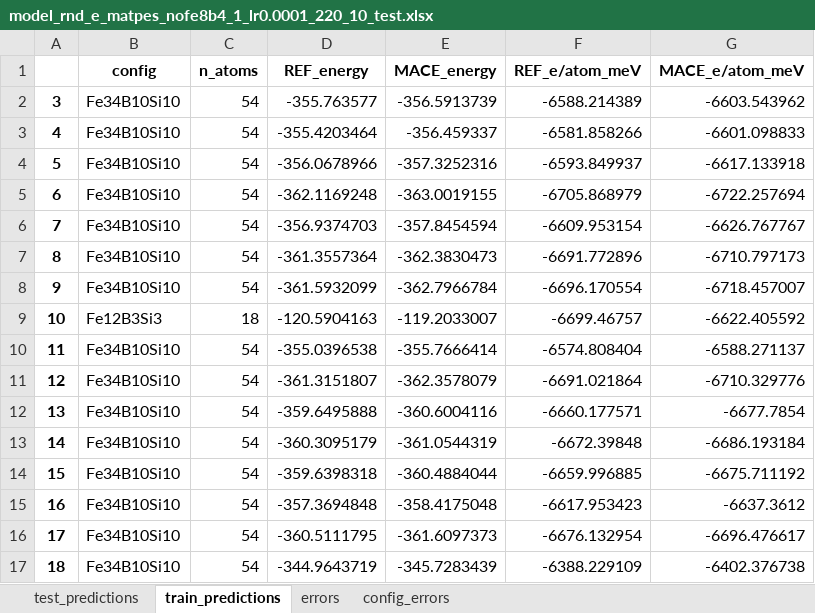
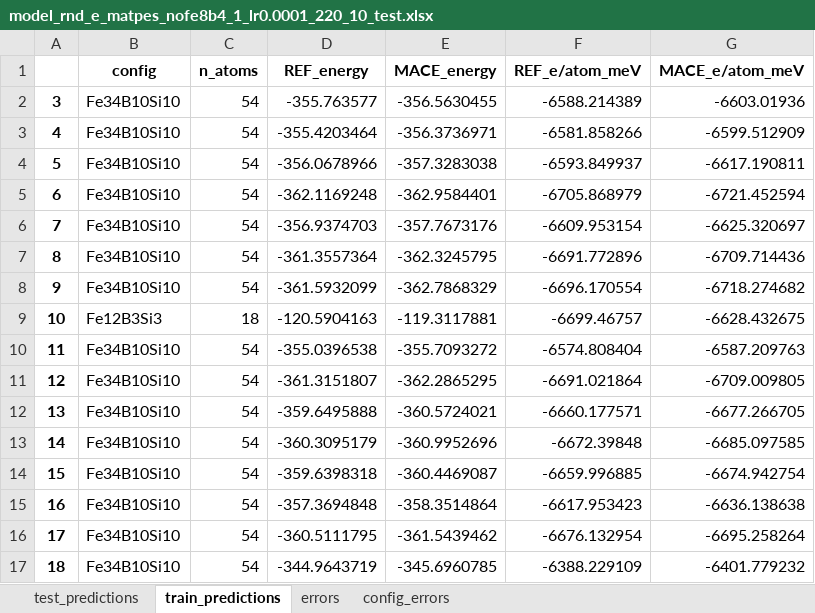
Before and after one commit to ShannonNCM/research_files, an Excel workbook: new_model/model_Fe_Si_B_260311/fine_tuning/matpes_nofe8b4_1_0.0001_220_10_rnd_e/test_res/model_rnd_e_matpes_nofe8b4_1_lr0.0001_220_10_test.xlsx, sheet train_predictions, drawn as a sheet; only a part is shown; values as stored, in another font and other column widths than the file's, no borders; the diff covers the shown part only; the diff names each change by its address in the sheet, - before the commit and + after, or states it on an @@ line.

Commit message:
training update

```diff
--- a/new_model/model_Fe_Si_B_260311/fine_tuning/matpes_nofe8b4_1_0.0001_220_10_rnd_e/test_res/model_rnd_e_matpes_nofe8b4_1_lr0.0001_220_10_test.xlsx (sheet train_predictions)
+++ b/new_model/model_Fe_Si_B_260311/fine_tuning/matpes_nofe8b4_1_0.0001_220_10_rnd_e/test_res/model_rnd_e_matpes_nofe8b4_1_lr0.0001_220_10_test.xlsx (sheet train_predictions)
-E2 (MACE_energy): -356.5913739
+E2 (MACE_energy): -356.5630455
-G2 (MACE_e/atom_meV): -6603.543962
+G2 (MACE_e/atom_meV): -6603.01936
-E3 (MACE_energy): -356.459337
+E3 (MACE_energy): -356.3736971
-G3 (MACE_e/atom_meV): -6601.098833
+G3 (MACE_e/atom_meV): -6599.512909
-E4 (MACE_energy): -357.3252316
+E4 (MACE_energy): -357.3283038
-G4 (MACE_e/atom_meV): -6617.133918
+G4 (MACE_e/atom_meV): -6617.190811
-E5 (MACE_energy): -363.0019155
+E5 (MACE_energy): -362.9584401
-G5 (MACE_e/atom_meV): -6722.257694
+G5 (MACE_e/atom_meV): -6721.452594
-E6 (MACE_energy): -357.8454594
+E6 (MACE_energy): -357.7673176
-G6 (MACE_e/atom_meV): -6626.767767
+G6 (MACE_e/atom_meV): -6625.320697
-E7 (MACE_energy): -362.3830473
+E7 (MACE_energy): -362.3245795
-G7 (MACE_e/atom_meV): -6710.797173
+G7 (MACE_e/atom_meV): -6709.714436
-E8 (MACE_energy): -362.7966784
+E8 (MACE_energy): -362.7868329
-G8 (MACE_e/atom_meV): -6718.457007
+G8 (MACE_e/atom_meV): -6718.274682
-E9 (MACE_energy): -119.2033007
+E9 (MACE_energy): -119.3117881
-G9 (MACE_e/atom_meV): -6622.405592
+G9 (MACE_e/atom_meV): -6628.432675
-E10 (MACE_energy): -355.7666414
+E10 (MACE_energy): -355.7093272
-G10 (MACE_e/atom_meV): -6588.271137
+G10 (MACE_e/atom_meV): -6587.209763
-E11 (MACE_energy): -362.3578079
+E11 (MACE_energy): -362.2865295
-G11 (MACE_e/atom_meV): -6710.329776
+G11 (MACE_e/atom_meV): -6709.009805
-E12 (MACE_energy): -360.6004116
+E12 (MACE_energy): -360.5724021
-G12 (MACE_e/atom_meV): -6677.7854
+G12 (MACE_e/atom_meV): -6677.266705
-E13 (MACE_energy): -361.0544319
+E13 (MACE_energy): -360.9952696
-G13 (MACE_e/atom_meV): -6686.193184
+G13 (MACE_e/atom_meV): -6685.097585
-E14 (MACE_energy): -360.4884044
+E14 (MACE_energy): -360.4469087
-G14 (MACE_e/atom_meV): -6675.711192
+G14 (MACE_e/atom_meV): -6674.942754
-E15 (MACE_energy): -358.4175048
+E15 (MACE_energy): -358.3514864
-G15 (MACE_e/atom_meV): -6637.3612
+G15 (MACE_e/atom_meV): -6636.138638
-E16 (MACE_energy): -361.6097373
+E16 (MACE_energy): -361.5439462
-G16 (MACE_e/atom_meV): -6696.476617
+G16 (MACE_e/atom_meV): -6695.258264
-E17 (MACE_energy): -345.7283439
+E17 (MACE_energy): -345.6960785
-G17 (MACE_e/atom_meV): -6402.376738
+G17 (MACE_e/atom_meV): -6401.779232
```
Also changed, not shown: 1570 edited cells elsewhere in this sheet, sheet test_predictions, sheet config_errors, sheet errors, 7 other files.
